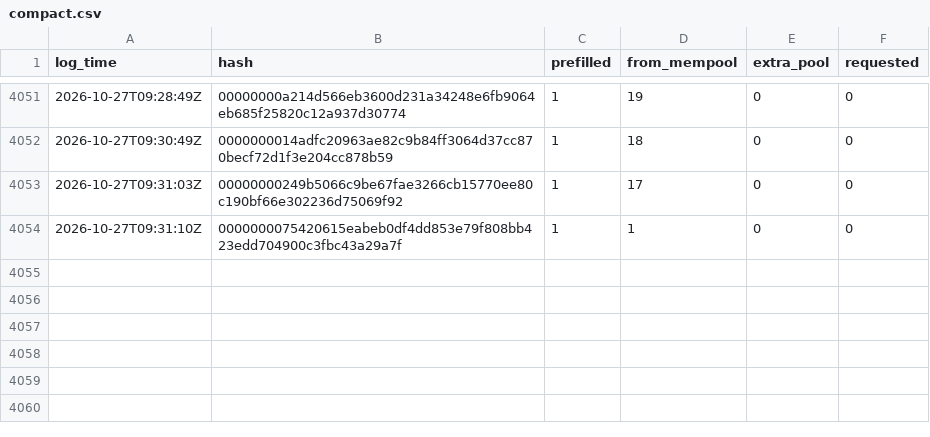
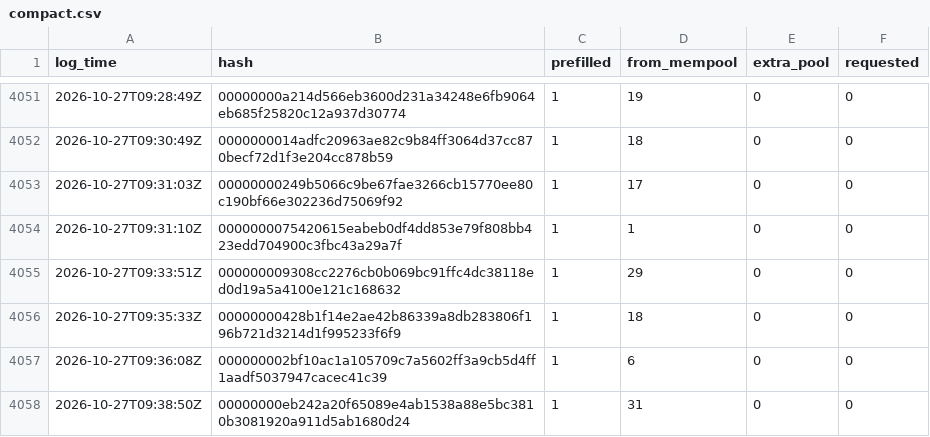
Before and after one commit to rufitnes/tempnet-data, a CSV file: data/compact.csv, drawn as a sheet; only a part is shown, gaps mark what is left out; the diff names each change by its address in the sheet, - before the commit and + after, or states it on an @@ line.

```diff
--- a/data/compact.csv
+++ b/data/compact.csv
+row 4055: 2026-10-27T09:33:51Z | 000000009308cc2276cb0b069bc91ffc4dc38118ed0d19a5a4100e121c168632 | 1 | 29 | 0 | 0
+row 4056: 2026-10-27T09:35:33Z | 00000000428b1f14e2ae42b86339a8db283806f196b721d3214d1f995233f6f9 | 1 | 18 | 0 | 0
+row 4057: 2026-10-27T09:36:08Z | 000000002bf10ac1a105709c7a5602ff3a9cb5d4ff1aadf5037947cacec41c39 | 1 | 6 | 0 | 0
+row 4058: 2026-10-27T09:38:50Z | 00000000eb242a20f65089e4ab1538a88e5bc3810b3081920a911d5ab1680d24 | 1 | 31 | 0 | 0
```
Also changed, not shown: 4 other files.
